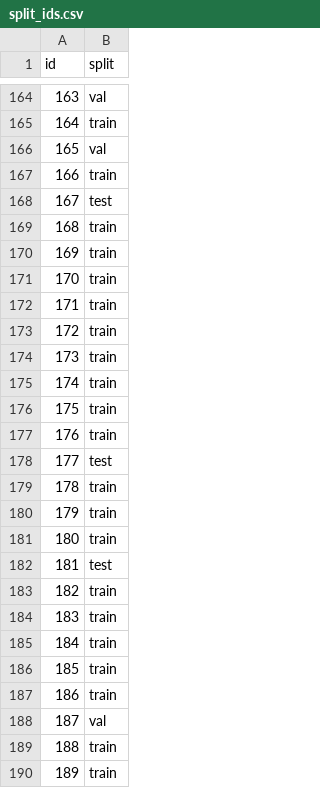
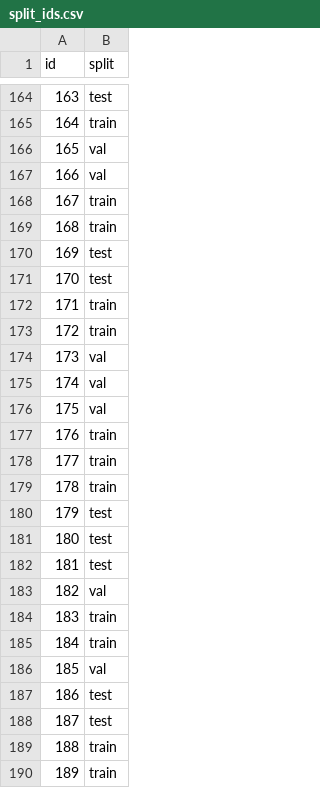
Before and after one commit to TanayJyot/csc311, a CSV file: split_ids.csv, drawn as a sheet; only a part is shown, gaps mark what is left out; the diff covers the shown part only.

```diff
--- a/split_ids.csv
+++ b/split_ids.csv
@@ -164,26 +164,26 @@ id,split
-163,val
+163,test
 164,train
 165,val
-166,train
-167,test
+166,val
+167,train
 168,train
-169,train
-170,train
+169,test
+170,test
 171,train
 172,train
-173,train
-174,train
-175,train
+173,val
+174,val
+175,val
 176,train
-177,test
+177,train
 178,train
-179,train
-180,train
+179,test
+180,test
 181,test
-182,train
+182,val
 183,train
 184,train
-185,train
-186,train
-187,val
+185,val
+186,test
+187,test
 188,train
```
Also changed, not shown: 152 edited cells elsewhere in this file, eda_outputs/missing_by_feature.csv, eda_outputs/missing_values.csv, 11 other files.
